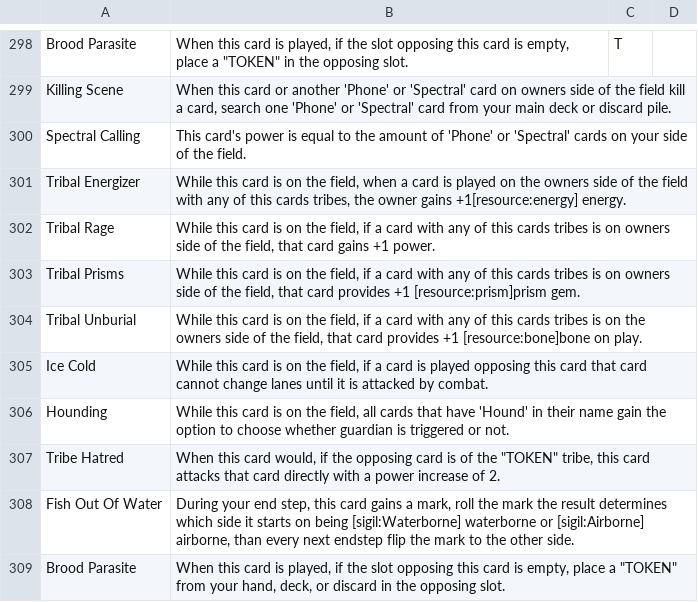
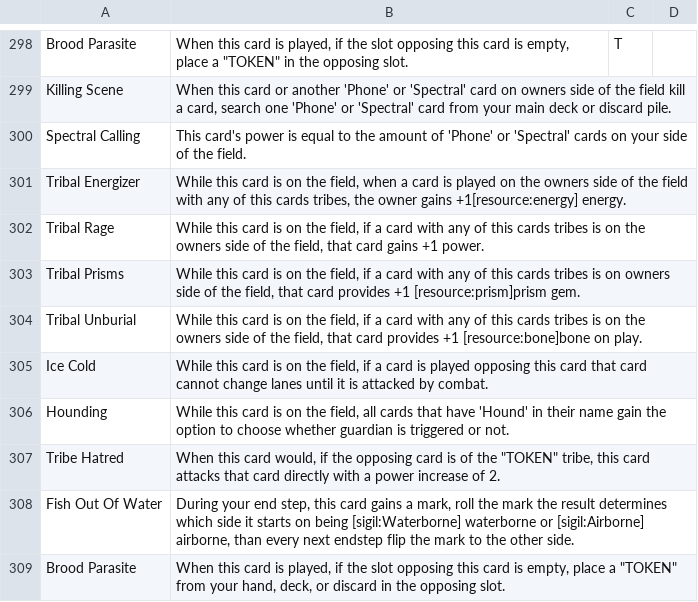
Before and after one commit to SaxbyMod/Pixels-Card-Printer-Dingz, a CSV file: data/sigils.csv, drawn as a sheet; only a part is shown, gaps mark what is left out.

```diff
--- a/data/sigils.csv
+++ b/data/sigils.csv
@@ -301,3 +301,3 @@ Spectral Calling,This card's power is equal to the amount of 'Phone' or 'Spectra
 Tribal Energizer,"While this card is on the field, when a card is played on the owners side of the field with any of this cards tribes, the owner gains +1[resource:energy] energy.",,
-Tribal Rage,"While this card is on the field, if a card with any of this cards tribes is on owners side of the field, that card gains +1 power.",,
+Tribal Rage,"While this card is on the field, if a card with any of this cards tribes is on the owners side of the field, that card gains +1 power.",,
 Tribal Prisms,"While this card is on the field, if a card with any of this cards tribes is on owners side of the field, that card provides +1 [resource:prism]prism gem.",,
```
Also changed, not shown: data/cards.csv, 1 other file.
